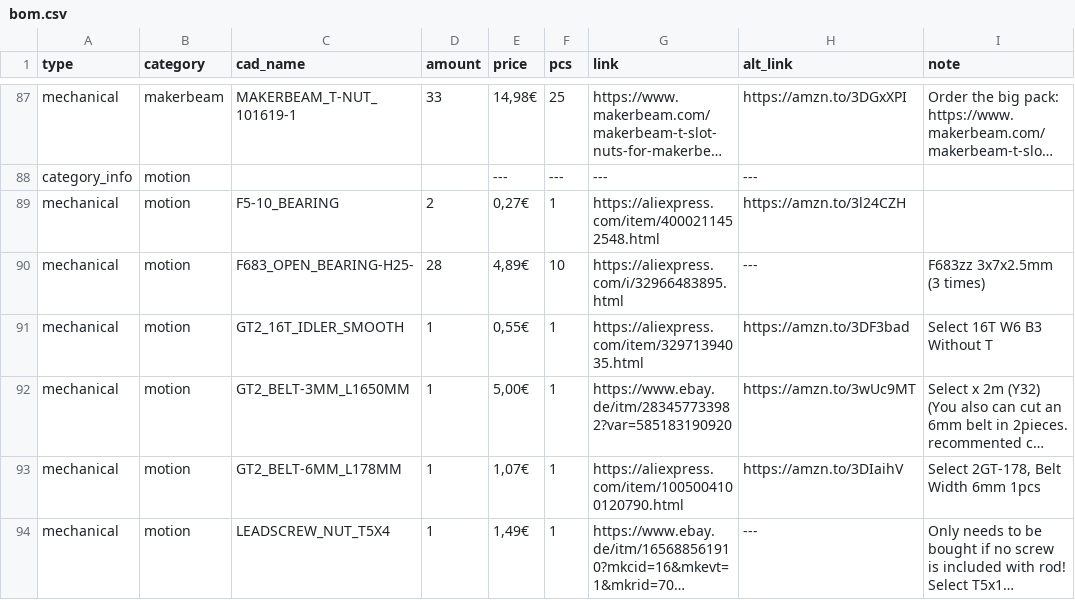
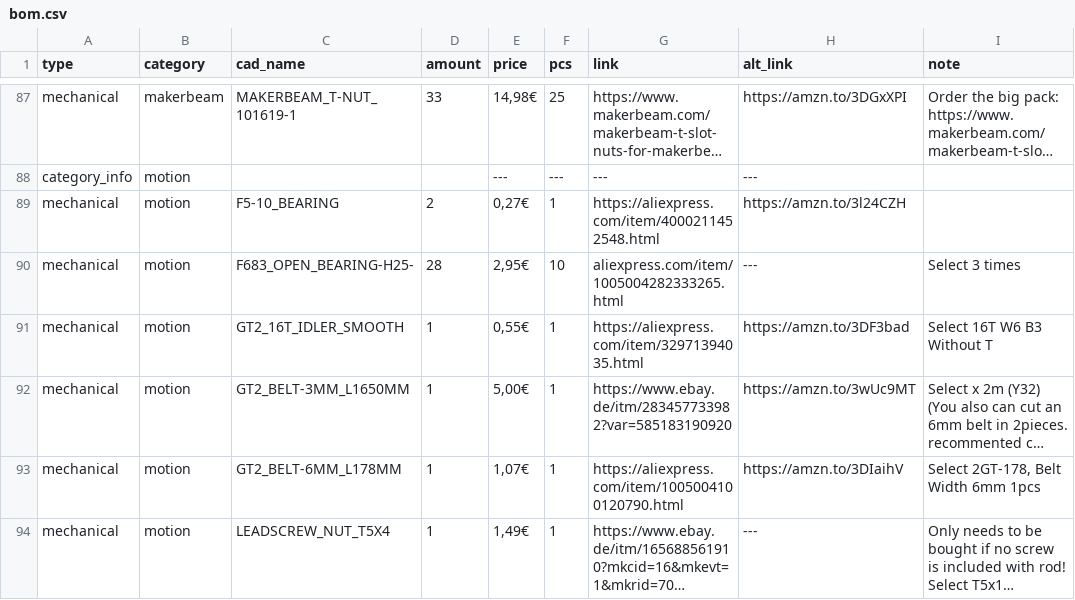
Before and after one commit to Audiotronix/Positron_LT, a CSV file: Parts/bom.csv, drawn as a sheet; only a part is shown, gaps mark what is left out; long unchanged cells end in ….

Commit message:
Update bom.csv

```diff
--- a/Parts/bom.csv
+++ b/Parts/bom.csv
@@ -89,3 +89,3 @@ category_info,motion,,,---,---,---,---,
 mechanical,motion,F5-10_BEARING,2,"0,27€",1,https://aliexpress.com/item/4000211452548.html,https://amzn.to/3l24CZH,
-mechanical,motion,F683_OPEN_BEARING-H25-,28,"4,89€",10,https://aliexpress.com/i/32966483895.html,---,F683zz 3x7x2.5mm (3 times)
+mechanical,motion,F683_OPEN_BEARING-H25-,28,"2,95€",10,aliexpress.com/item/1005004282333265.html,---,Select 3 times
 mechanical,motion,GT2_16T_IDLER_SMOOTH,1,"0,55€",1,https://aliexpress.com/item/32971394035.html,https://amzn.to/3DF3bad,Select 16T W6 B3 Without T
```
